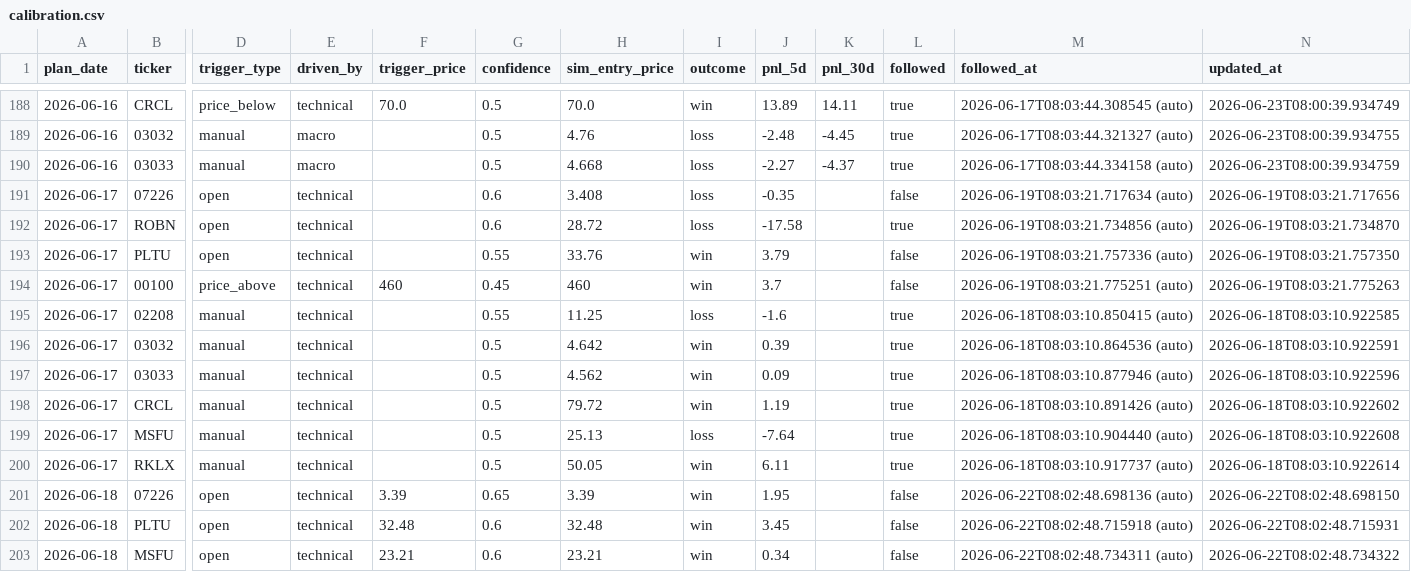
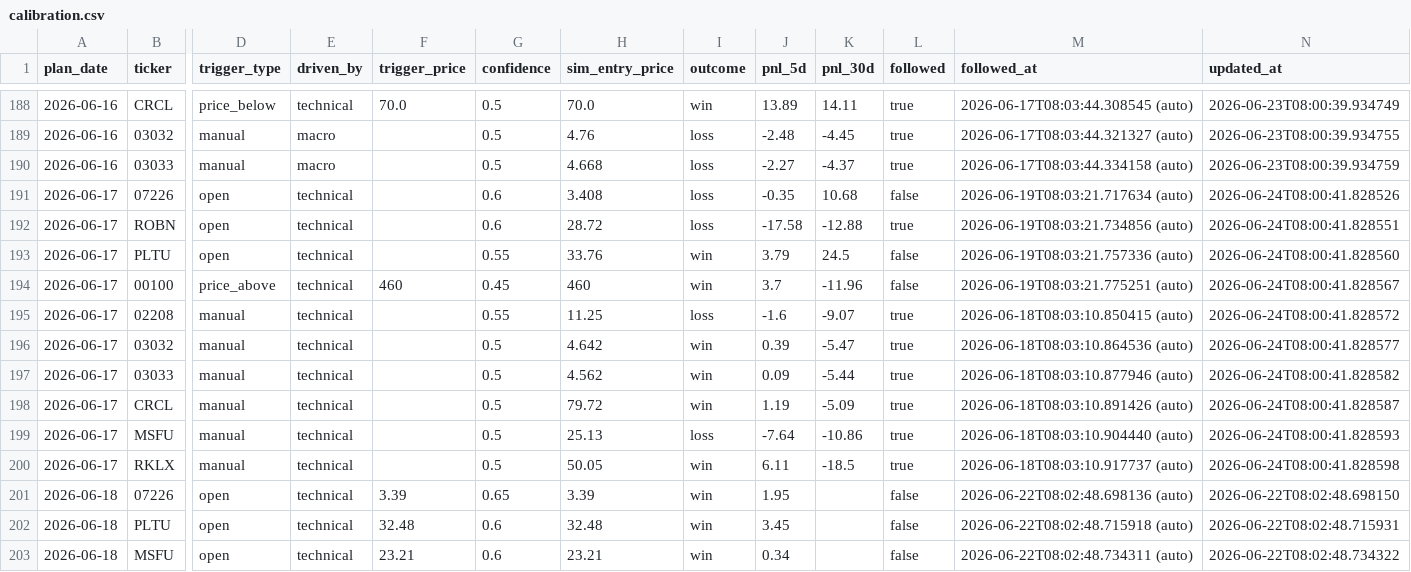
Before and after one commit to KCNyu/clawock, a CSV file: memory/calibration.csv, drawn as a sheet; only a part is shown, gaps mark what is left out; the diff covers the shown part only; the diff names each change by its address in the sheet, - before the commit and + after, or states it on an @@ line.

```diff
--- a/memory/calibration.csv
+++ b/memory/calibration.csv
-K191 (pnl_30d): (empty)
+K191 (pnl_30d): 10.68
-N191 (updated_at): 2026-06-19T08:03:21.717656
+N191 (updated_at): 2026-06-24T08:00:41.828526
-K192 (pnl_30d): (empty)
+K192 (pnl_30d): -12.88
-N192 (updated_at): 2026-06-19T08:03:21.734870
+N192 (updated_at): 2026-06-24T08:00:41.828551
-K193 (pnl_30d): (empty)
+K193 (pnl_30d): 24.5
-N193 (updated_at): 2026-06-19T08:03:21.757350
+N193 (updated_at): 2026-06-24T08:00:41.828560
-K194 (pnl_30d): (empty)
+K194 (pnl_30d): -11.96
-N194 (updated_at): 2026-06-19T08:03:21.775263
+N194 (updated_at): 2026-06-24T08:00:41.828567
-K195 (pnl_30d): (empty)
+K195 (pnl_30d): -9.07
-N195 (updated_at): 2026-06-18T08:03:10.922585
+N195 (updated_at): 2026-06-24T08:00:41.828572
-K196 (pnl_30d): (empty)
+K196 (pnl_30d): -5.47
-N196 (updated_at): 2026-06-18T08:03:10.922591
+N196 (updated_at): 2026-06-24T08:00:41.828577
-K197 (pnl_30d): (empty)
+K197 (pnl_30d): -5.44
-N197 (updated_at): 2026-06-18T08:03:10.922596
+N197 (updated_at): 2026-06-24T08:00:41.828582
-K198 (pnl_30d): (empty)
+K198 (pnl_30d): -5.09
-N198 (updated_at): 2026-06-18T08:03:10.922602
+N198 (updated_at): 2026-06-24T08:00:41.828587
-K199 (pnl_30d): (empty)
+K199 (pnl_30d): -10.86
-N199 (updated_at): 2026-06-18T08:03:10.922608
+N199 (updated_at): 2026-06-24T08:00:41.828593
-K200 (pnl_30d): (empty)
+K200 (pnl_30d): -18.5
-N200 (updated_at): 2026-06-18T08:03:10.922614
+N200 (updated_at): 2026-06-24T08:00:41.828598
```
Also changed, not shown: 11 added rows and 60 edited cells elsewhere in this file, 15 other files.
